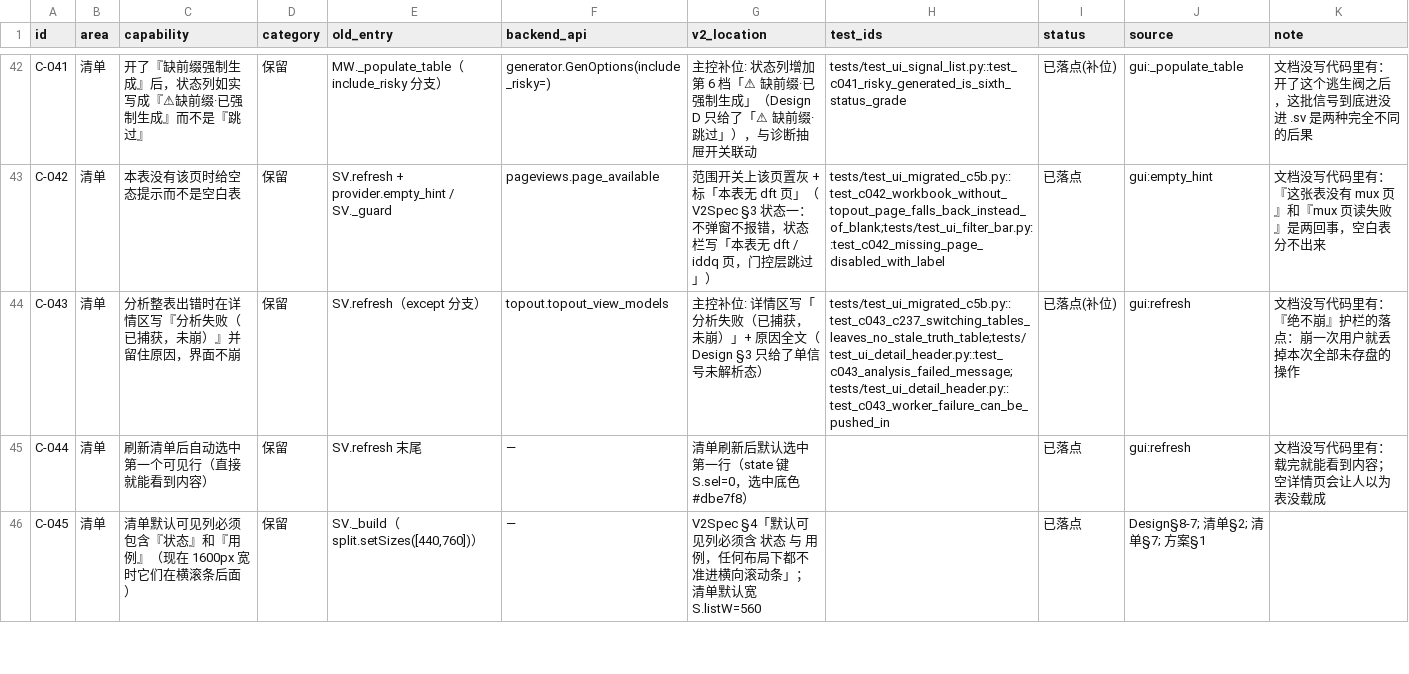
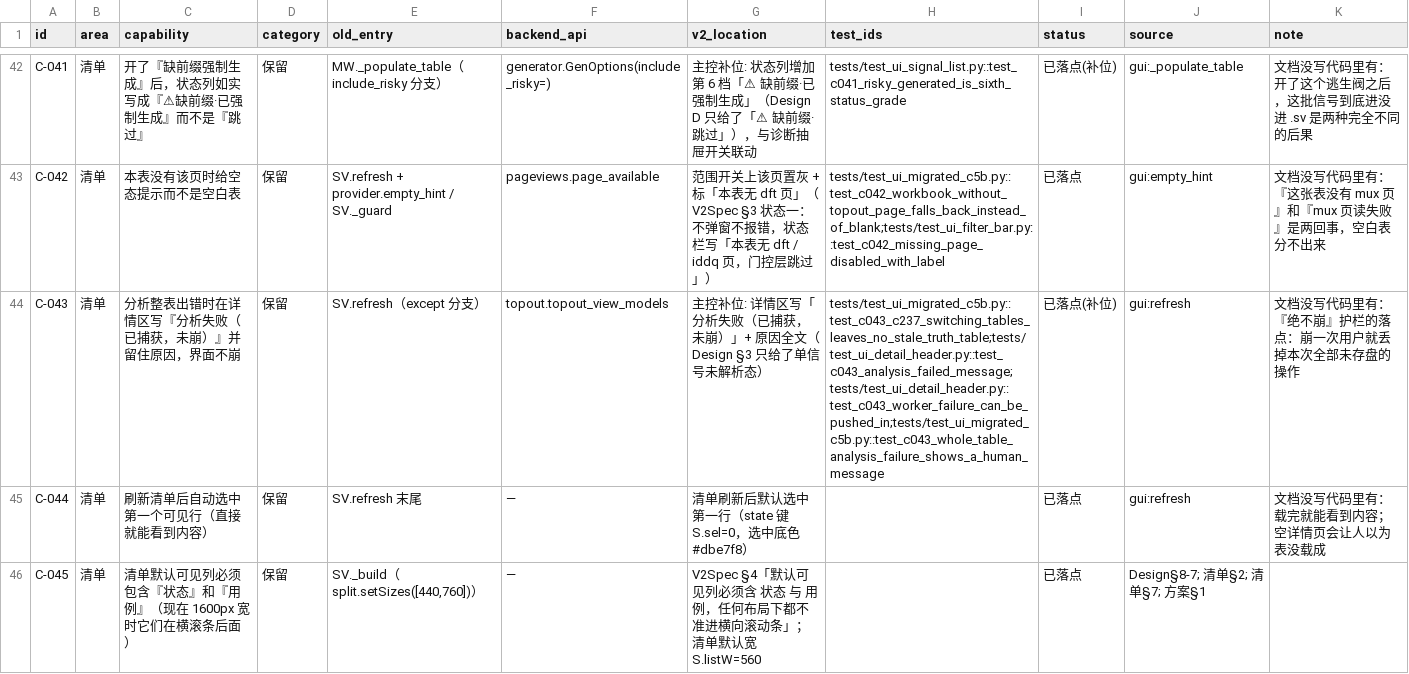
Before and after one commit to weisbert/Dreg_verify, a CSV file: docs/GUI_v2_能力契约.csv, drawn as a sheet; only a part is shown, gaps mark what is left out.

```diff
--- a/docs/GUI_v2_能力契约.csv
+++ b/docs/GUI_v2_能力契约.csv
@@ -43,3 +43,3 @@ C-041,清单,开了『缺前缀强制生成』后，状态列如实写成『⚠
 C-042,清单,本表没有该页时给空态提示而不是空白表,保留,SV.refresh + provider.empty_hint / SV._guard,pageviews.page_available,范围开关上该页置灰 + 标「本表无 dft 页」（V2Spec §3 状态一：不弹窗不报错，状态栏写「本表无 dft / iddq 页，门控层跳过」）,tests/test_ui_migrated_c5b.py::test_c042_workbook_without_topout_page_falls_back_instead_of_blank;tests/test_ui_filter_bar.py::test_c042_missing_page_disabled_with_label,已落点,gui:empty_hint,文档没写代码里有：『这张表没有 mux 页』和『mux 页读失败』是两回事，空白表分不出来
-C-043,清单,分析整表出错时在详情区写『分析失败（已捕获，未崩）』并留住原因，界面不崩,保留,SV.refresh（except 分支）,topout.topout_view_models,主控补位: 详情区写「分析失败（已捕获，未崩）」+ 原因全文（Design §3 只给了单信号未解析态）,tests/test_ui_migrated_c5b.py::test_c043_c237_switching_tables_leaves_no_stale_truth_table;tests/test_ui_detail_header.py::test_c043_analysis_failed_message;tests/test_ui_detail_header.py::test_c043_worker_failure_can_be_pushed_in,已落点(补位),gui:refresh,文档没写代码里有：『绝不崩』护栏的落点：崩一次用户就丢掉本次全部未存盘的操作
+C-043,清单,分析整表出错时在详情区写『分析失败（已捕获，未崩）』并留住原因，界面不崩,保留,SV.refresh（except 分支）,topout.topout_view_models,主控补位: 详情区写「分析失败（已捕获，未崩）」+ 原因全文（Design §3 只给了单信号未解析态）,tests/test_ui_migrated_c5b.py::test_c043_c237_switching_tables_leaves_no_stale_truth_table;tests/test_ui_detail_header.py::test_c043_analysis_failed_message;tests/test_ui_detail_header.py::test_c043_worker_failure_can_be_pushed_in;tests/test_ui_migrated_c5b.py::test_c043_whole_table_analysis_failure_shows_a_human_message,已落点(补位),gui:refresh,文档没写代码里有：『绝不崩』护栏的落点：崩一次用户就丢掉本次全部未存盘的操作
 C-044,清单,刷新清单后自动选中第一个可见行（直接就能看到内容）,保留,SV.refresh 末尾,—,清单刷新后默认选中第一行（state 键 S.sel=0，选中底色 #dbe7f8）,,已落点,gui:refresh,文档没写代码里有：载完就能看到内容；空详情页会让人以为表没载成
```
Also changed, not shown: docs/GUI_v2_测试迁移_C5b.csv, 1 other file.
